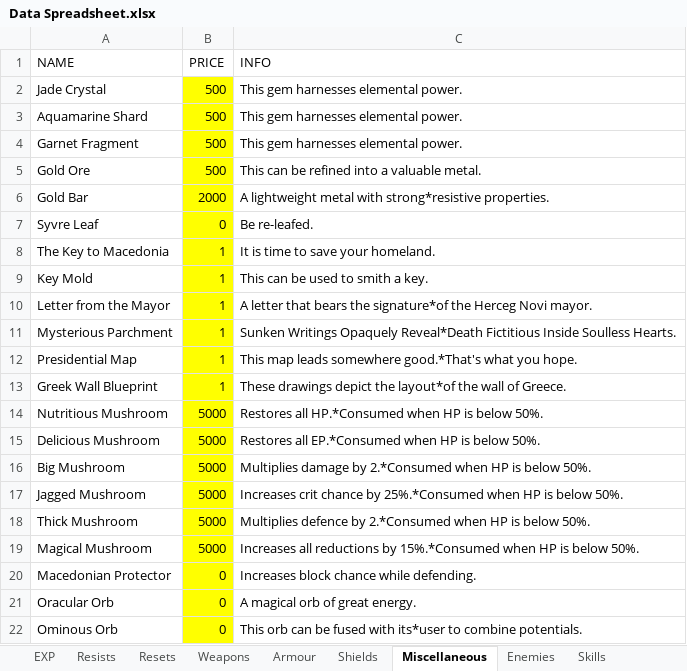
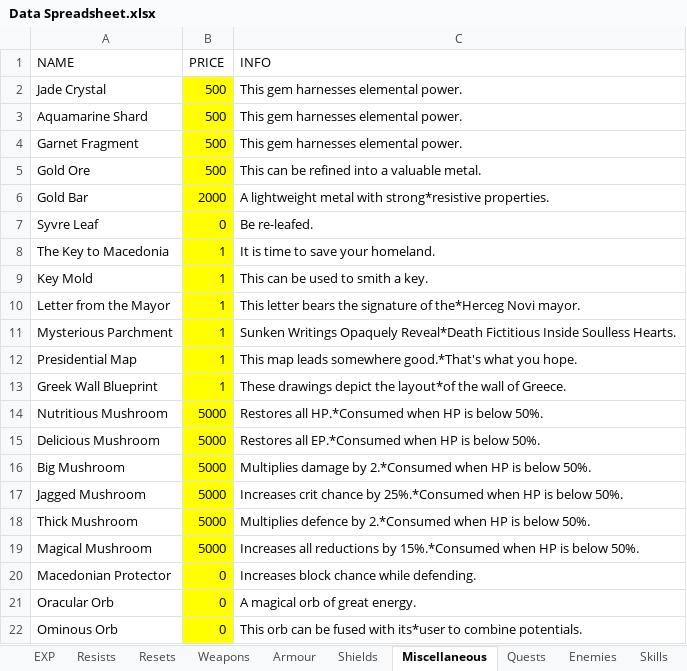
Before and after one commit to 1bengardner/toshes-quest-ii, an Excel workbook: data/Data Spreadsheet.xlsx, sheet Miscellaneous, drawn as a sheet; values as stored, in another font and other column widths than the file's, no borders; the diff names each change by its address in the sheet, - before the commit and + after, or states it on an @@ line.

```diff
--- a/data/Data Spreadsheet.xlsx (sheet Miscellaneous)
+++ b/data/Data Spreadsheet.xlsx (sheet Miscellaneous)
+sheet tab: Quests
-C10 (INFO): A letter that bears the signature*of the Herceg Novi mayor.
+C10 (INFO): This letter bears the signature of the*Herceg Novi mayor.
```
Also changed, not shown: charts or pictures, 13 other files.
